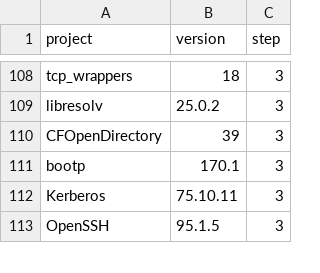
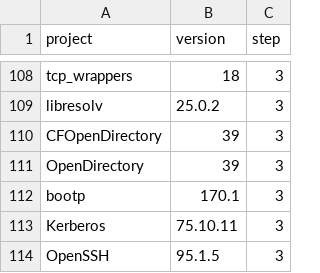
Before and after one commit to nyg/PowerDarwin, a TSV file: docs/projects-built.tsv, drawn as a sheet; only a part is shown, gaps mark what is left out; the diff names each change by its address in the sheet, - before the commit and + after, or states it on an @@ line.

Commit message:
feat: build OpenDirectory, and with it passwd, chpass and pam_securityserver

```diff
--- a/docs/projects-built.tsv
+++ b/docs/projects-built.tsv
+row 111: OpenDirectory | 39 | 3
```
Also changed, not shown: 27 other files.
